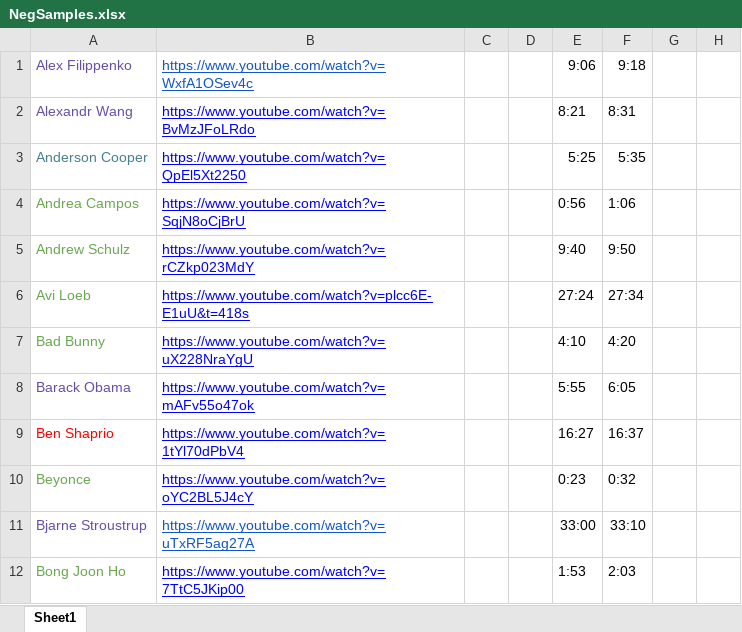
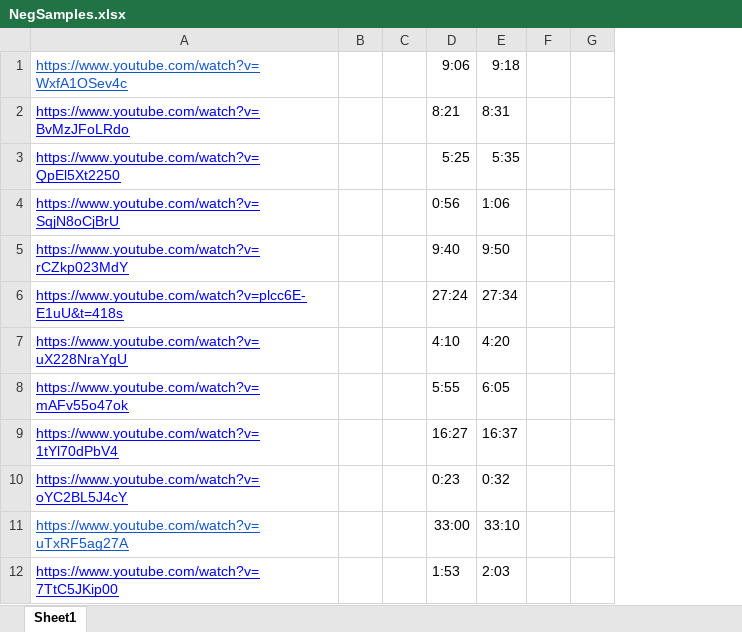
Before and after one commit to samwli/YouTubePD-data, an Excel workbook: data_sheets/NegSamples.xlsx, sheet Sheet1, drawn as a sheet; only a part is shown; values as stored, in another font and other column widths than the file's, no borders; charts and pictures not drawn; the diff names each change by its address in the sheet, - before the commit and + after, or states it on an @@ line.

Commit message:
update and anonymize data

```diff
--- a/data_sheets/NegSamples.xlsx (sheet Sheet1)
+++ b/data_sheets/NegSamples.xlsx (sheet Sheet1)
-column A, rows 1-12: Alex Filippenko | Alexandr Wang | Anderson Cooper | Andrea Campos | Andrew Schulz | Avi Loeb | Bad Bunny | Barack Obama | Ben Shaprio | Beyonce | Bjarne Stroustrup | Bong Joon Ho
```
Also changed, not shown: charts or pictures, data_sheets/data_sheet.xlsx, 7 other files.
